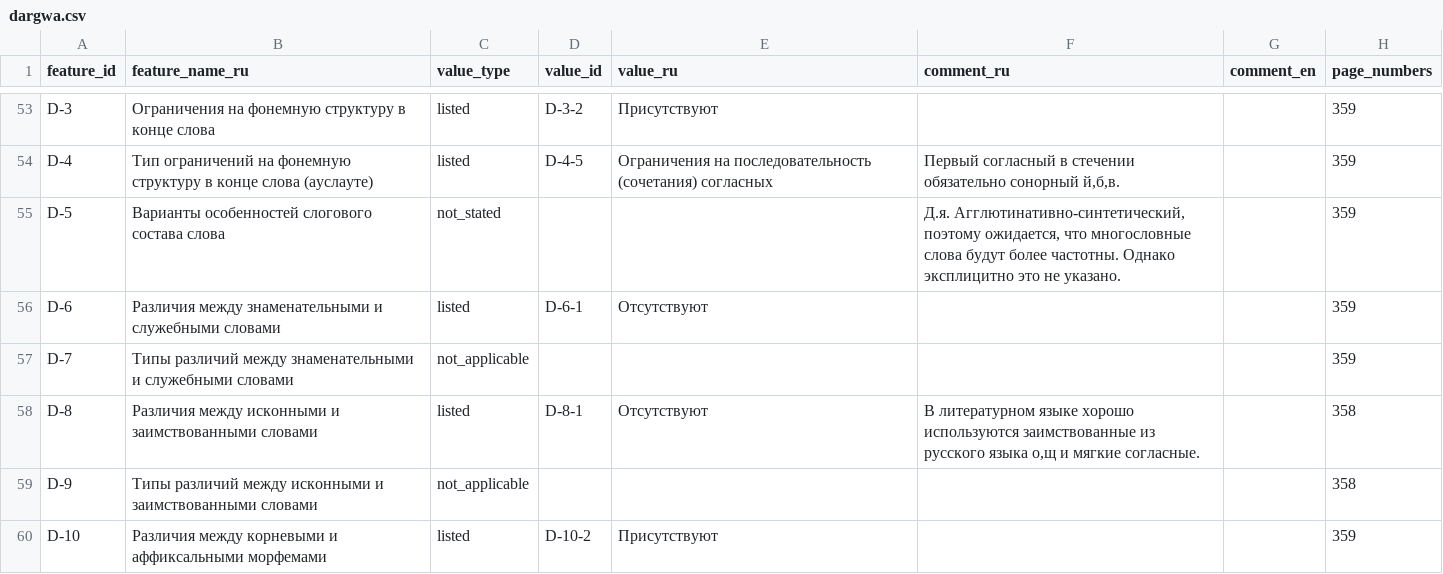
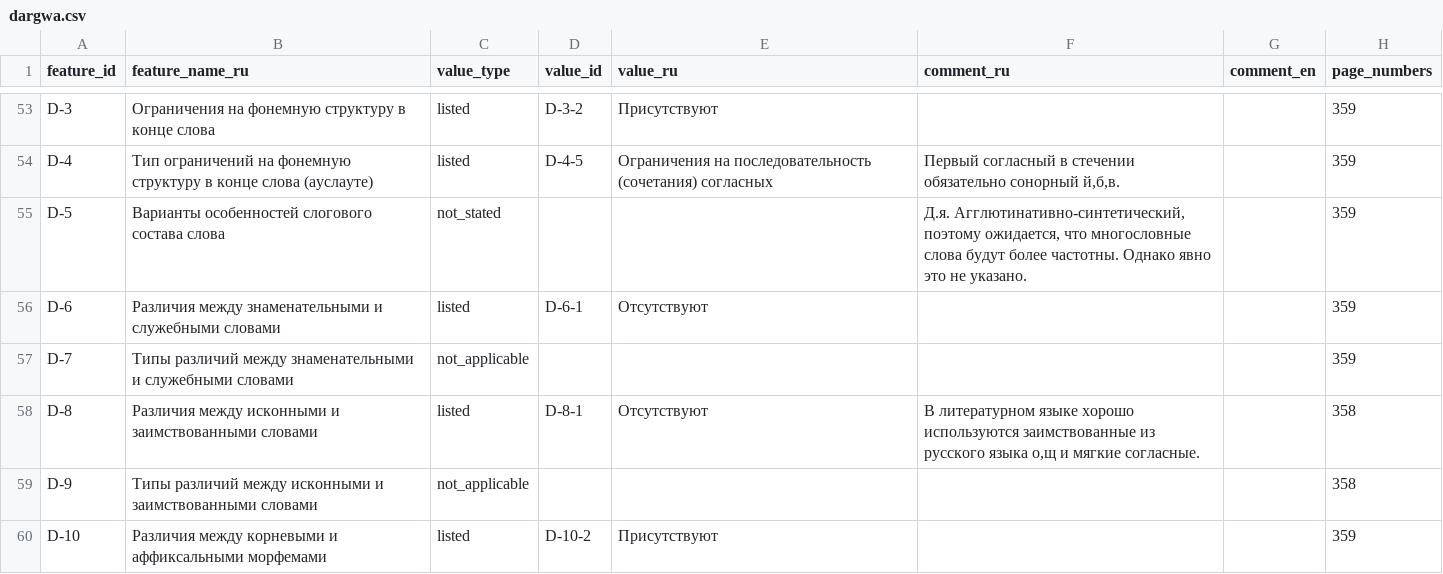
Before and after one commit to Jazyki-Mira/langworld_db_data, a CSV file: data/feature_profiles/dargwa.csv, drawn as a sheet; only a part is shown, gaps mark what is left out.

Commit message:
chore: trigger deploy

```diff
--- a/data/feature_profiles/dargwa.csv
+++ b/data/feature_profiles/dargwa.csv
@@ -54,3 +54,3 @@ D-3,Ограничения на фонемную структуру в конц
 D-4,Тип ограничений  на фонемную структуру в конце слова (ауслауте),listed,D-4-5,Ограничения на последовательность (сочетания) согласных,"Первый согласный в стечении обязательно сонорный й,б,в.",,359
-D-5,Варианты особенностей слогового состава слова,not_stated,,,"Д.я. Агглютинативно-синтетический, поэтому ожидается, что многословные слова будут более частотны. Однако эксплицитно это не указано.",,359
+D-5,Варианты особенностей слогового состава слова,not_stated,,,"Д.я. Агглютинативно-синтетический, поэтому ожидается, что многословные слова будут более частотны. Однако явно это не указано.",,359
 D-6,Различия между знаменательными и служебными словами,listed,D-6-1,Отсутствуют,,,359
```
